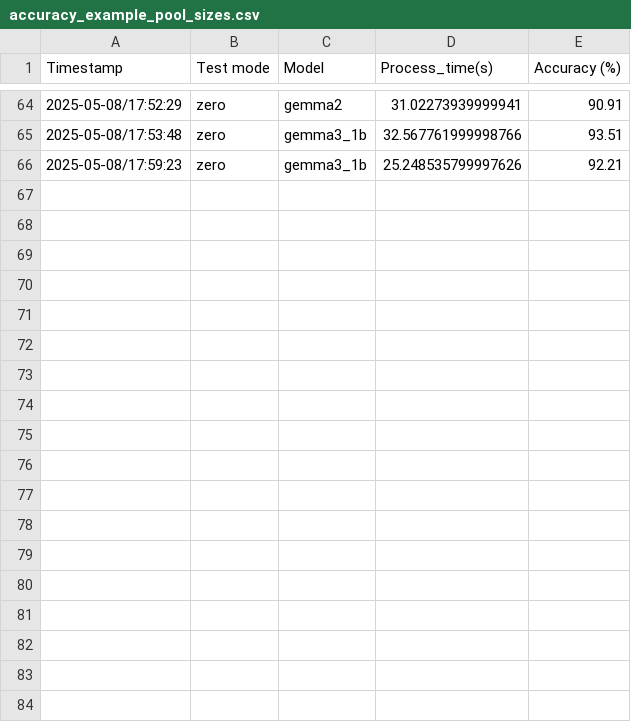
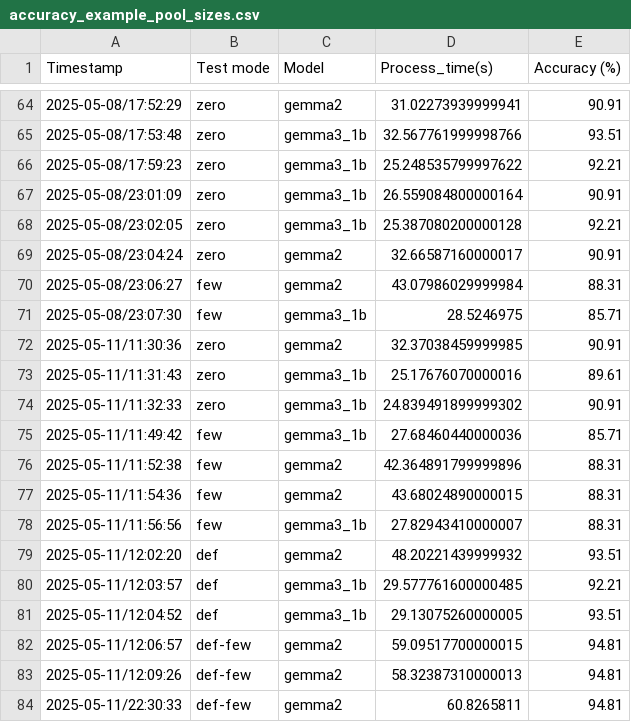
Before and after one commit to cornelGrg/llm-zeroShot-fineTuning, a CSV file: accuracy_example_pool_sizes.csv, drawn as a sheet; only a part is shown, gaps mark what is left out; the diff covers the shown part only.

Commit message:
[dev] added training functions, added training argument, changed to .tsv files for data

```diff
--- a/accuracy_example_pool_sizes.csv
+++ b/accuracy_example_pool_sizes.csv
@@ -65,2 +65,20 @@ Timestamp;Test mode;Model;Process_time(s);Accuracy (%)
 2025-05-08/17:53:48;zero;gemma3_1b;32.567761999998766;93.51
-2025-05-08/17:59:23;zero;gemma3_1b;25.248535799997626;92.21
+2025-05-08/17:59:23;zero;gemma3_1b;25.248535799997622;92.21
+2025-05-08/23:01:09;zero;gemma3_1b;26.559084800000164;90.91
+2025-05-08/23:02:05;zero;gemma3_1b;25.387080200000128;92.21
+2025-05-08/23:04:24;zero;gemma2;32.66587160000017;90.91
+2025-05-08/23:06:27;few;gemma2;43.07986029999984;88.31
+2025-05-08/23:07:30;few;gemma3_1b;28.5246975;85.71
+2025-05-11/11:30:36;zero;gemma2;32.37038459999985;90.91
+2025-05-11/11:31:43;zero;gemma3_1b;25.17676070000016;89.61
+2025-05-11/11:32:33;zero;gemma3_1b;24.839491899999302;90.91
+2025-05-11/11:49:42;few;gemma3_1b;27.68460440000036;85.71
+2025-05-11/11:52:38;few;gemma2;42.364891799999896;88.31
+2025-05-11/11:54:36;few;gemma2;43.68024890000015;88.31
+2025-05-11/11:56:56;few;gemma3_1b;27.82943410000007;88.31
+2025-05-11/12:02:20;def;gemma2;48.20221439999932;93.51
+2025-05-11/12:03:57;def;gemma3_1b;29.577761600000485;92.21
+2025-05-11/12:04:52;def;gemma3_1b;29.13075260000005;93.51
+2025-05-11/12:06:57;def-few;gemma2;59.09517700000015;94.81
+2025-05-11/12:09:26;def-few;gemma2;58.32387310000013;94.81
+2025-05-11/22:30:33;def-few;gemma2;60.8265811;94.81
```
Also changed, not shown: 13 added rows elsewhere in this file, 14 other files.
